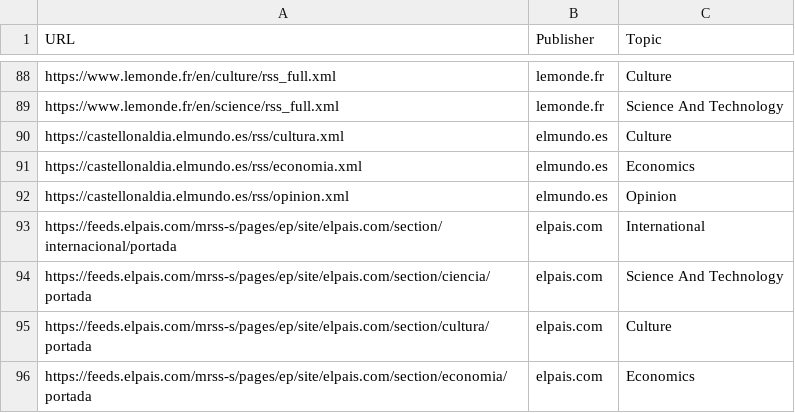
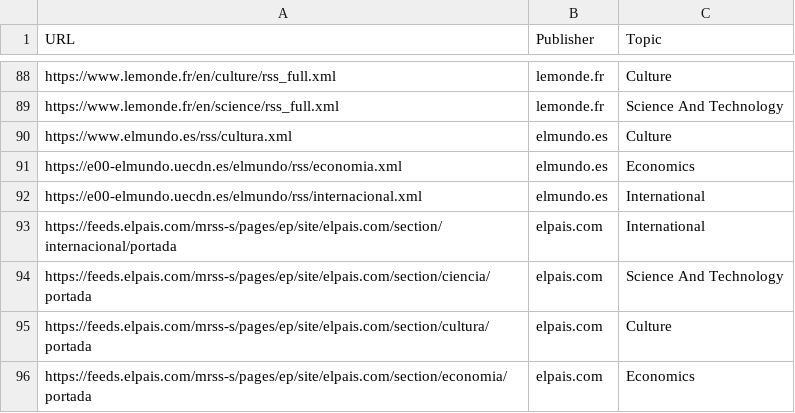
Before and after one commit to Marcel-aka-Satum/ProgrammingProjectDatabases, a CSV file: Backend/Database/RSSFeeds.csv, drawn as a sheet; only a part is shown, gaps mark what is left out.

Commit message:
Fixed small bugs and changed rss elmundo to better rss feed

```diff
--- a/Backend/Database/RSSFeeds.csv
+++ b/Backend/Database/RSSFeeds.csv
@@ -89,5 +89,5 @@ https://www.lemonde.fr/en/culture/rss_full.xml,lemonde.fr,Culture
 https://www.lemonde.fr/en/science/rss_full.xml,lemonde.fr,Science And Technology
-https://castellonaldia.elmundo.es/rss/cultura.xml,elmundo.es,Culture
-https://castellonaldia.elmundo.es/rss/economia.xml,elmundo.es,Economics
-https://castellonaldia.elmundo.es/rss/opinion.xml,elmundo.es,Opinion
+https://www.elmundo.es/rss/cultura.xml,elmundo.es,Culture
+https://e00-elmundo.uecdn.es/elmundo/rss/economia.xml,elmundo.es,Economics
+https://e00-elmundo.uecdn.es/elmundo/rss/internacional.xml,elmundo.es,International
 https://feeds.elpais.com/mrss-s/pages/ep/site/elpais.com/section/internacional/portada,elpais.com,International
```
Also changed, not shown: 3 other files.
